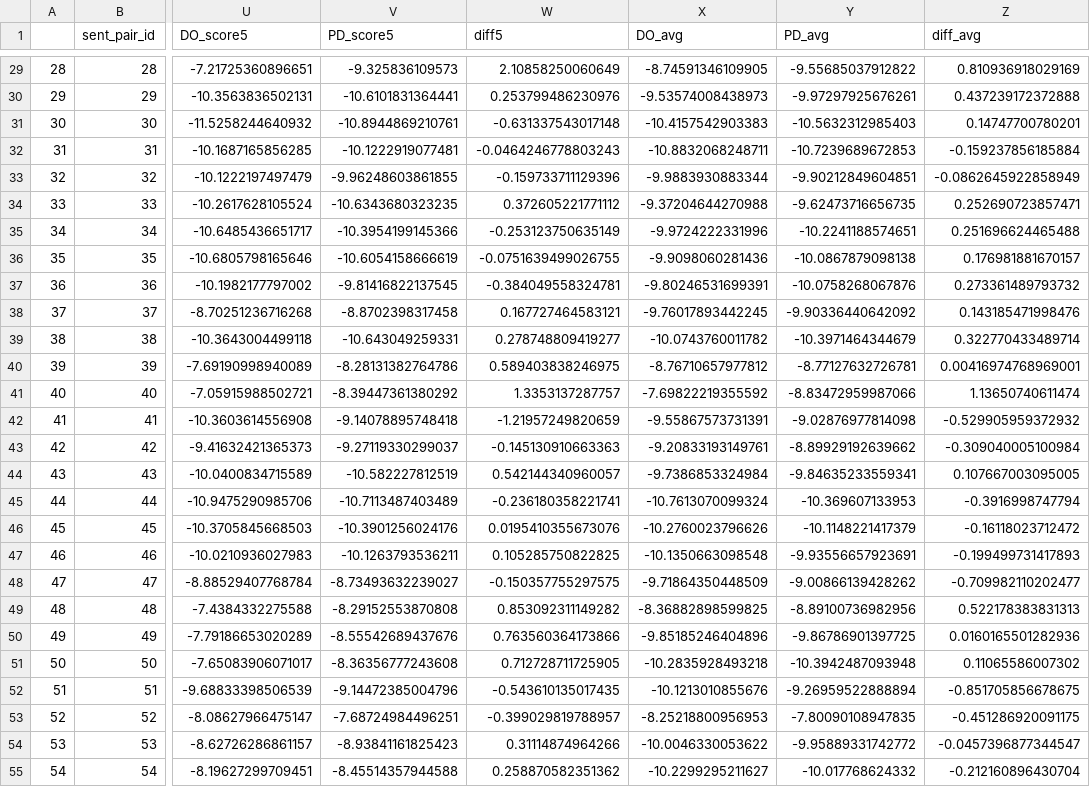
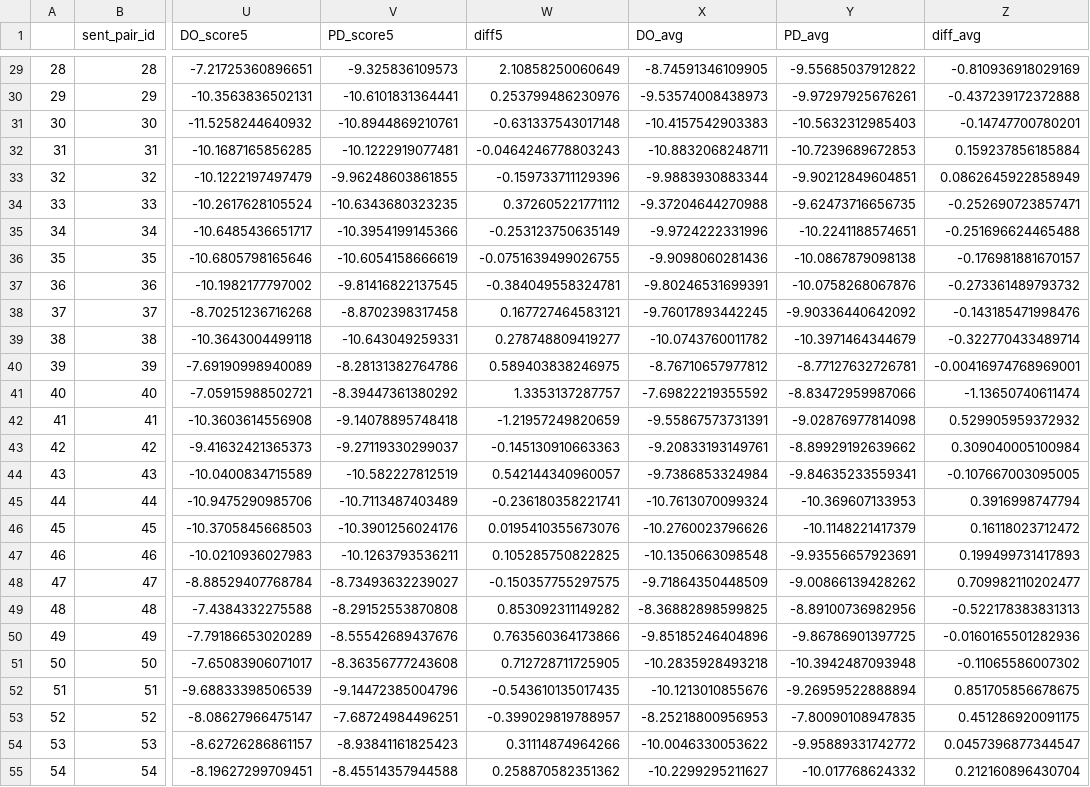
Before and after one commit to UMWordLab/dative-exceptions, a CSV file: data_analysis/analysis/cleaned_model_data.csv, drawn as a sheet; only a part is shown, gaps mark what is left out; the diff covers the shown part only; the diff names each change by its address in the sheet, - before the commit and + after, or states it on an @@ line.

```diff
--- a/data_analysis/analysis/cleaned_model_data.csv
+++ b/data_analysis/analysis/cleaned_model_data.csv
-Z29 (diff_avg): 0.810936918029169
+Z29 (diff_avg): -0.810936918029169
-Z30 (diff_avg): 0.437239172372888
+Z30 (diff_avg): -0.437239172372888
-Z31 (diff_avg): 0.14747700780201
+Z31 (diff_avg): -0.14747700780201
-Z32 (diff_avg): -0.159237856185884
+Z32 (diff_avg): 0.159237856185884
-Z33 (diff_avg): -0.0862645922858949
+Z33 (diff_avg): 0.0862645922858949
-Z34 (diff_avg): 0.252690723857471
+Z34 (diff_avg): -0.252690723857471
-Z35 (diff_avg): 0.251696624465488
+Z35 (diff_avg): -0.251696624465488
-Z36 (diff_avg): 0.176981881670157
+Z36 (diff_avg): -0.176981881670157
-Z37 (diff_avg): 0.273361489793732
+Z37 (diff_avg): -0.273361489793732
-Z38 (diff_avg): 0.143185471998476
+Z38 (diff_avg): -0.143185471998476
-Z39 (diff_avg): 0.322770433489714
+Z39 (diff_avg): -0.322770433489714
-Z40 (diff_avg): 0.00416974768969001
+Z40 (diff_avg): -0.00416974768969001
-Z41 (diff_avg): 1.13650740611474
+Z41 (diff_avg): -1.13650740611474
-Z42 (diff_avg): -0.529905959372932
+Z42 (diff_avg): 0.529905959372932
-Z43 (diff_avg): -0.309040005100984
+Z43 (diff_avg): 0.309040005100984
-Z44 (diff_avg): 0.107667003095005
+Z44 (diff_avg): -0.107667003095005
-Z45 (diff_avg): -0.3916998747794
+Z45 (diff_avg): 0.3916998747794
-Z46 (diff_avg): -0.16118023712472
+Z46 (diff_avg): 0.16118023712472
-Z47 (diff_avg): -0.199499731417893
+Z47 (diff_avg): 0.199499731417893
-Z48 (diff_avg): -0.709982110202477
+Z48 (diff_avg): 0.709982110202477
-Z49 (diff_avg): 0.522178383831313
+Z49 (diff_avg): -0.522178383831313
-Z50 (diff_avg): 0.0160165501282936
+Z50 (diff_avg): -0.0160165501282936
-Z51 (diff_avg): 0.11065586007302
+Z51 (diff_avg): -0.11065586007302
-Z52 (diff_avg): -0.851705856678675
+Z52 (diff_avg): 0.851705856678675
-Z53 (diff_avg): -0.451286920091175
+Z53 (diff_avg): 0.451286920091175
-Z54 (diff_avg): -0.0457396877344547
+Z54 (diff_avg): 0.0457396877344547
-Z55 (diff_avg): -0.212160896430704
+Z55 (diff_avg): 0.212160896430704
```
Also changed, not shown: 173 edited cells elsewhere in this file, data_analysis/analysis/diff_means_data.csv, 1 other file.
